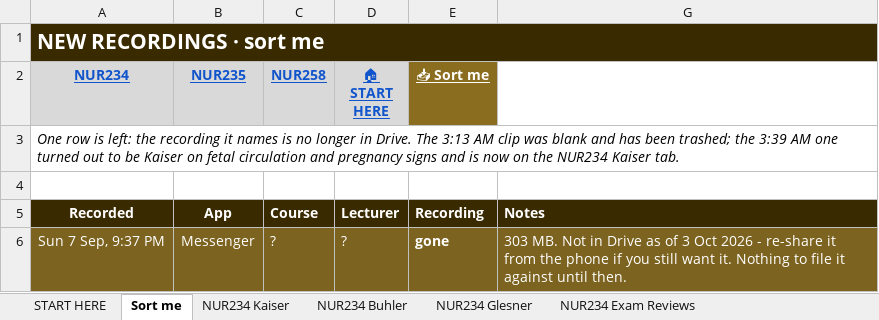
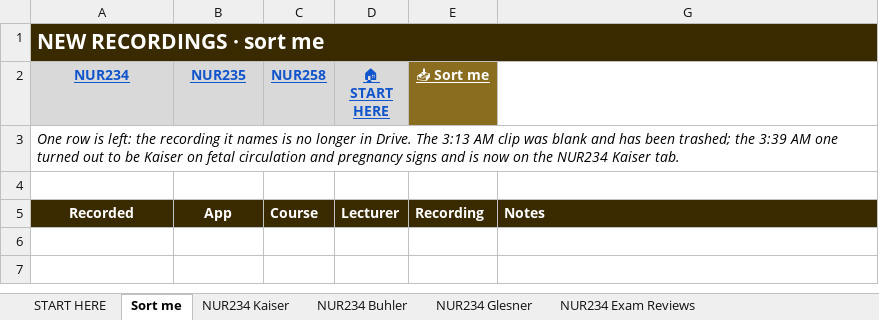
Before and after one commit to Arnold7777777/ABSN-Study-Hub, an Excel workbook: files/NUR-Lecture-Library.xlsx, sheet Sort me, drawn as a sheet; values as stored, in another font and other column widths than the file's, no borders; the diff names each change by its address in the sheet, - before the commit and + after, or states it on an @@ line.

```diff
--- a/files/NUR-Lecture-Library.xlsx (sheet Sort me)
+++ b/files/NUR-Lecture-Library.xlsx (sheet Sort me)
-row 6: Sun 7 Sep, 9:37 PM | Messenger | ? | ? | gone | 303 MB. Not in Drive as of 3 Oct 2026 - re-share it from the phone if you still want it. Nothing to file it against until then.
```
Also changed, not shown: sheet NUR258 Review videos, sheet Exam Reviews (other classes), hidden cells, 2 other files.
